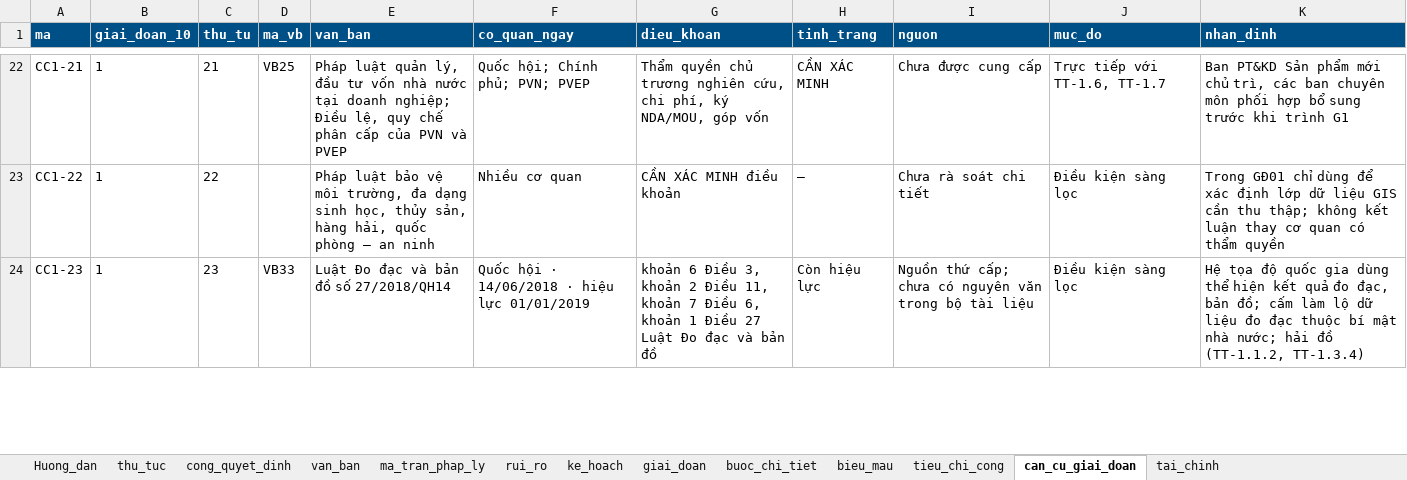
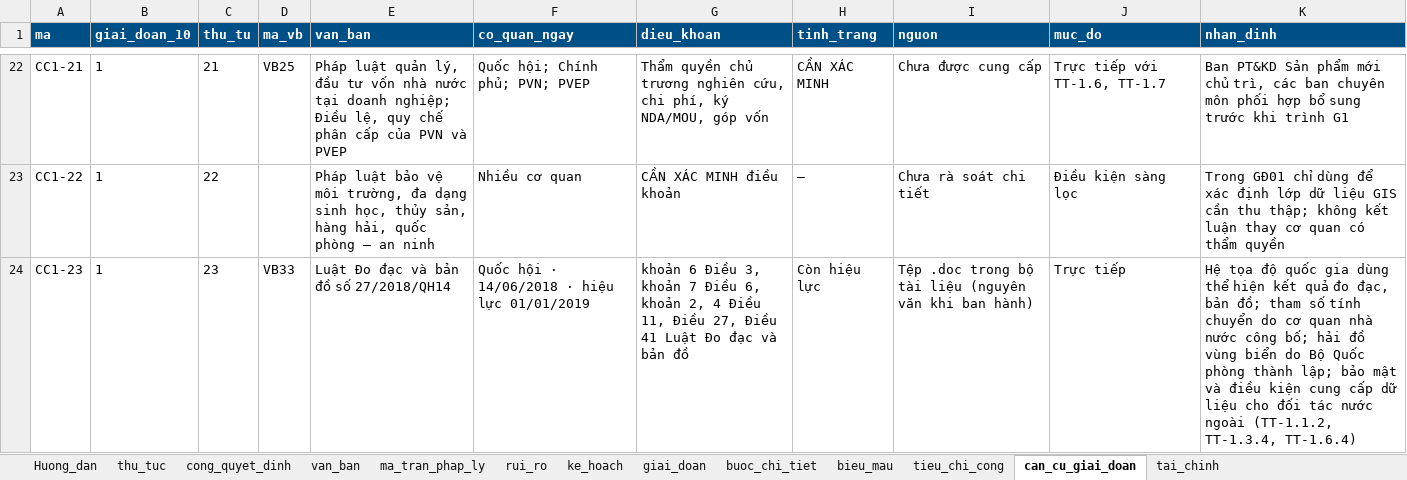
Before and after one commit to trangpt09121985-pixel/TRINH-T---THU-TUC-DAU-TU-DA-DIEN-GIO-NGOAI-KHOI, an Excel workbook: data/PVEP_DGNK_du_lieu_mau.xlsx, sheet can_cu_giai_doan, drawn as a sheet; only a part is shown, gaps mark what is left out; values as stored, in another font and other column widths than the file's, no borders; the diff covers the shown part only; the diff names each change by its address in the sheet, - before the commit and + after, or states it on an @@ line.

```diff
--- a/data/PVEP_DGNK_du_lieu_mau.xlsx (sheet can_cu_giai_doan)
+++ b/data/PVEP_DGNK_du_lieu_mau.xlsx (sheet can_cu_giai_doan)
-G24 (dieu_khoan): …3, khoản 2 Điều 11, khoản 7 Điều 6, khoản 1 Điều 27 Luật Đo…
+G24 (dieu_khoan): …3, khoản 7 Điều 6, khoản 2, 4 Điều 11, Điều 27, Điều 41 Luật Đo…
-I24 (nguon): Nguồn thứ cấp; chưa có nguyên văn trong bộ tài liệu
+I24 (nguon): Tệp .doc trong bộ tài liệu (nguyên văn khi ban hành)
-J24 (muc_do): Điều kiện sàng lọc
+J24 (muc_do): Trực tiếp
-K24 (nhan_dinh): …bản đồ; cấm làm lộ dữ liệu đo đạc thuộc bí mật nhà nước; hải đồ (TT-1.1.2, TT-1.3.4)
+K24 (nhan_dinh): …bản đồ; tham số tính chuyển do cơ quan nhà nước công bố; hải đồ vùng biển do Bộ Quốc phòng thành lập; bảo mật và điều kiện cung cấp dữ liệu cho đối tác nước ngoài (TT-1.1.2, TT-1.3.4, TT-1.6.4)
```
Also changed, not shown: 4 edited cells elsewhere in this sheet, sheet buoc_chi_tiet, sheet van_ban, sheet bieu_mau, sheet tieu_chi_cong, 21 other files.
